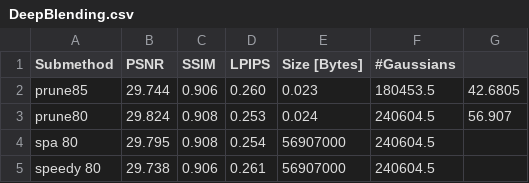
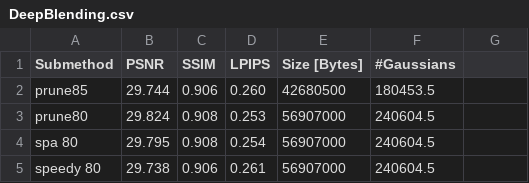
Before and after one commit to fbranschke/speedyspa_results, a CSV file: results/DeepBlending.csv, drawn as a sheet.

```diff
--- a/results/DeepBlending.csv
+++ b/results/DeepBlending.csv
@@ -1,4 +1,4 @@
 Submethod,PSNR,SSIM,LPIPS,Size [Bytes],#Gaussians
-prune85,29.744,0.906,0.260,0.023,180453.5,42.6805
-prune80,29.824,0.908,0.253,0.024,240604.5,56.907
+prune85,29.744,0.906,0.260,42680500,180453.5
+prune80,29.824,0.908,0.253,56907000,240604.5
 spa 80,29.795,0.908,0.254,56907000,240604.5
```
Also changed, not shown: results/MipNeRF360.csv, results/TanksAndTemples.csv.
